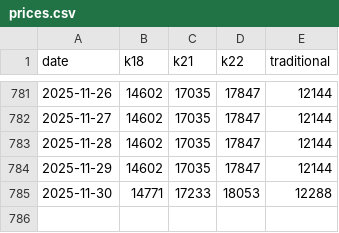
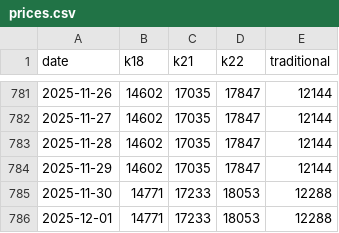
Before and after one commit to sjsakib/gold-price, a CSV file: fe/src/prices.csv, drawn as a sheet; only a part is shown, gaps mark what is left out; the diff names each change by its address in the sheet, - before the commit and + after, or states it on an @@ line.

Commit message:
[auto] updated prices

```diff
--- a/fe/src/prices.csv
+++ b/fe/src/prices.csv
+row 786: 2025-12-01 | 14771 | 17233 | 18053 | 12288
```
